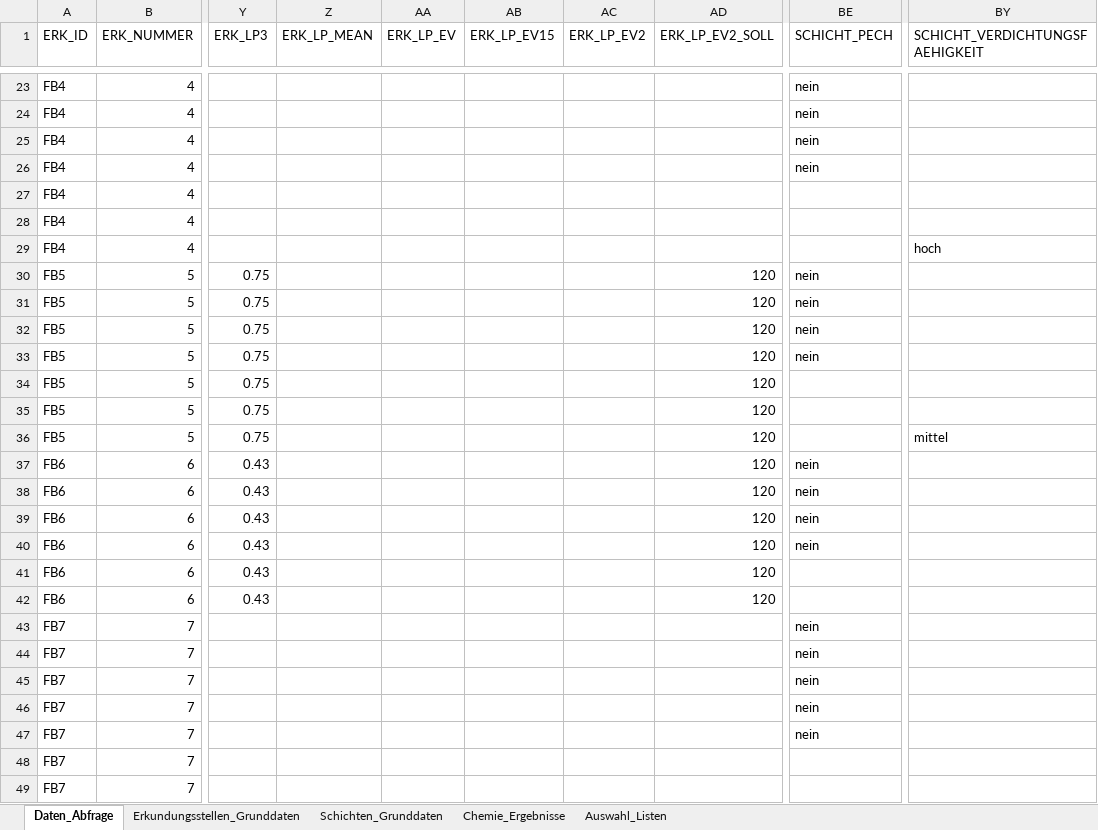
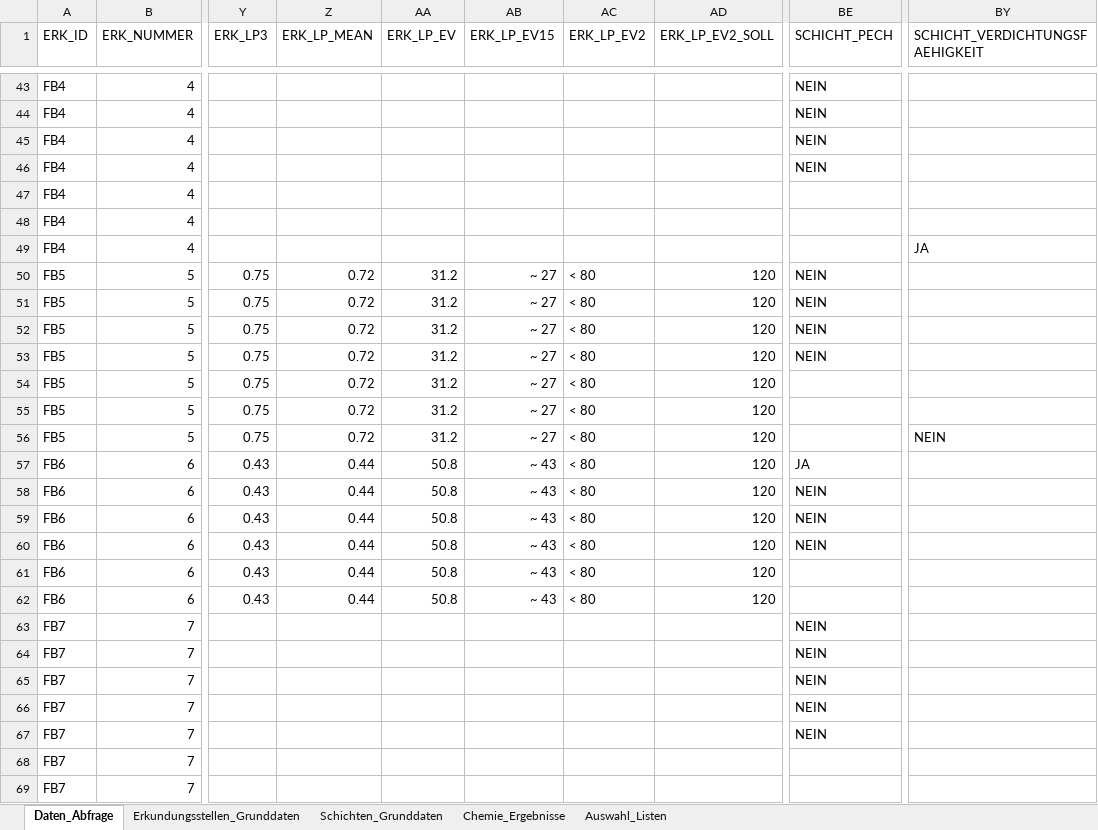
Before and after one commit to mkuenzl/sbt-generator, an Excel workbook: tests-resources/excel-template-test.xlsx, sheet Daten_Abfrage, drawn as a sheet; only a part is shown, gaps mark what is left out; values as stored, in another font and other column widths than the file's, no borders; table styles not drawn; addresses are those after the commit; the diff covers the shown part only; the diff names each change by its address in the sheet, - before the commit and + after, or states it on an @@ line.

```diff
--- a/tests-resources/excel-template-test.xlsx (sheet Daten_Abfrage)
+++ b/tests-resources/excel-template-test.xlsx (sheet Daten_Abfrage)
-BE43:BE46 (SCHICHT_PECH): nein
+BE43:BE46 (SCHICHT_PECH): NEIN
-BY49 (SCHICHT_VERDICHTUNGSFAEHIGKEIT): hoch
+BY49 (SCHICHT_VERDICHTUNGSFAEHIGKEIT): JA
-Z50:Z56 (ERK_LP_MEAN): (empty)
+Z50:Z56 (ERK_LP_MEAN): 0.72
-AA50:AA56 (ERK_LP_EV): (empty)
+AA50:AA56 (ERK_LP_EV): 31.2
-AB50:AB56 (ERK_LP_EV15): (empty)
+AB50:AB56 (ERK_LP_EV15): ~ 27
-AC50:AC62 (ERK_LP_EV2): (empty)
+AC50:AC62 (ERK_LP_EV2): < 80
-BE50:BE53 (SCHICHT_PECH): nein
+BE50:BE53 (SCHICHT_PECH): NEIN
-BY56 (SCHICHT_VERDICHTUNGSFAEHIGKEIT): mittel
+BY56 (SCHICHT_VERDICHTUNGSFAEHIGKEIT): NEIN
-Z57:Z62 (ERK_LP_MEAN): (empty)
+Z57:Z62 (ERK_LP_MEAN): 0.44
-AA57:AA62 (ERK_LP_EV): (empty)
+AA57:AA62 (ERK_LP_EV): 50.8
-AB57:AB62 (ERK_LP_EV15): (empty)
+AB57:AB62 (ERK_LP_EV15): ~ 43
-BE57 (SCHICHT_PECH): nein
+BE57 (SCHICHT_PECH): JA
-BE58:BE60 (SCHICHT_PECH): nein
+BE58:BE60 (SCHICHT_PECH): NEIN
-BE63:BE67 (SCHICHT_PECH): nein
+BE63:BE67 (SCHICHT_PECH): NEIN
```
Also changed, not shown: 20 added rows, 15 removed rows and 90 edited cells elsewhere in this sheet, sheet Schichten_Grunddaten, formulas that keep their value, resources/sbt-excel-template.xlsx, 2 other files.
